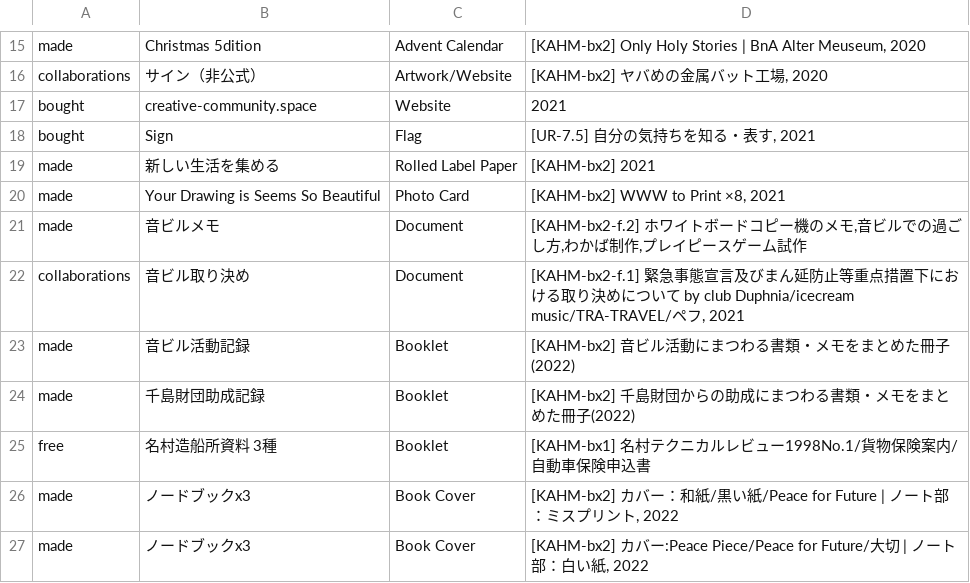
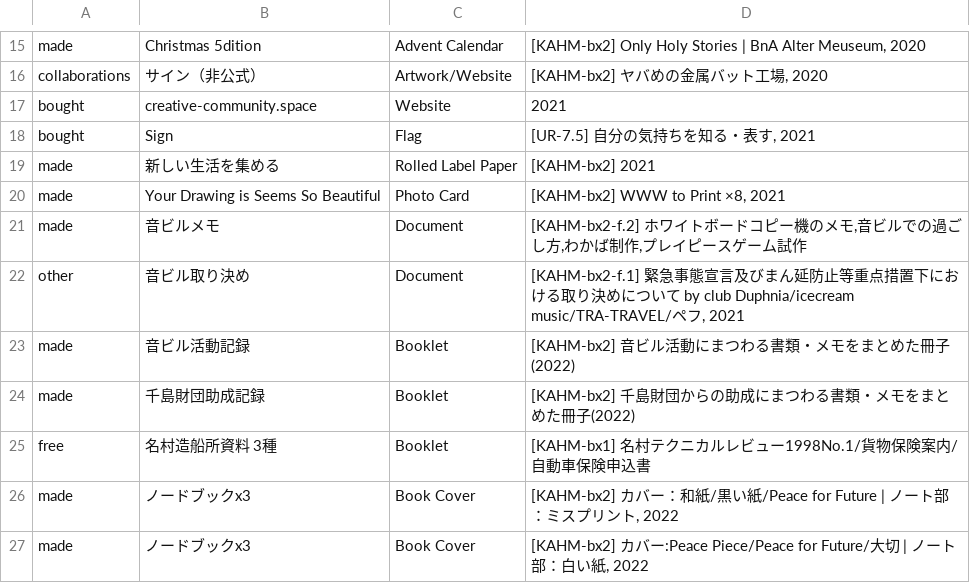
Before and after one commit to pe-hu/index, a CSV file: org/otobuilding.csv, drawn as a sheet; only a part is shown, gaps mark what is left out.

Commit message:
Update otobuilding.csv

```diff
--- a/org/otobuilding.csv
+++ b/org/otobuilding.csv
@@ -21,3 +21,3 @@ made,"Your Drawing is Seems So Beautiful",Photo Card,"[KAHM-bx2] WWW to Print ×
 made,音ビルメモ,Document,"[KAHM-bx2-f.2] ホワイトボードコピー機のメモ,音ビルでの過ごし方,わかば制作,プレイピースゲーム試作",
-collaborations,音ビル取り決め,Document,"[KAHM-bx2-f.1] 緊急事態宣言及びまん延防止等重点措置下における取り決めについて by club Duphnia/icecream music/TRA-TRAVEL/ペフ, 2021",
+other,音ビル取り決め,Document,"[KAHM-bx2-f.1] 緊急事態宣言及びまん延防止等重点措置下における取り決めについて by club Duphnia/icecream music/TRA-TRAVEL/ペフ, 2021",
 made,音ビル活動記録,Booklet,"[KAHM-bx2] 音ビル活動にまつわる書類・メモをまとめた冊子(2022)",
```
